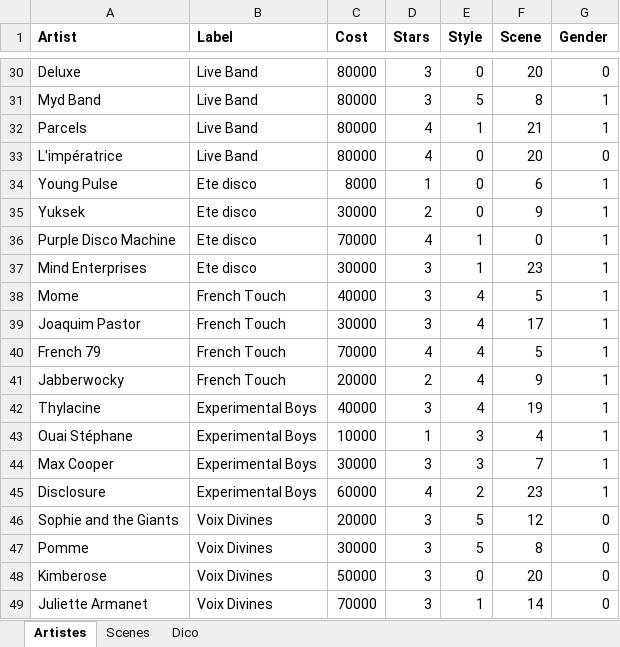
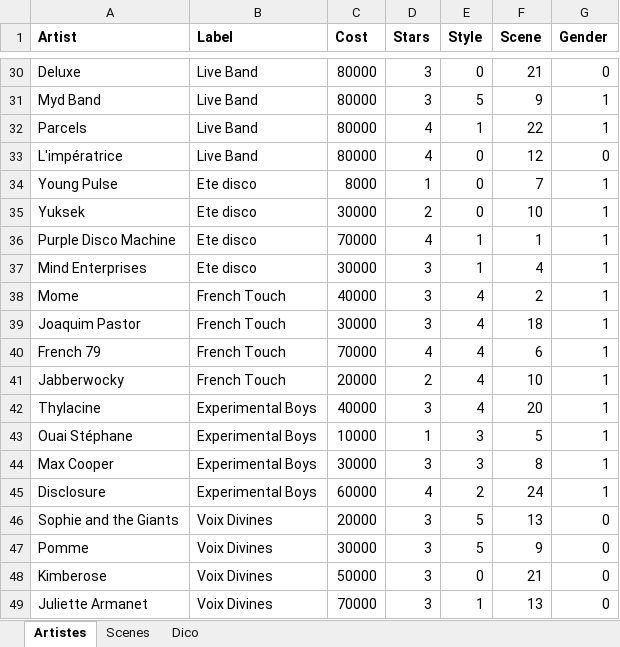
Before and after one commit to Vico-de/LineUp, an Excel workbook: LineUpXLS.xlsx, sheet Artistes, drawn as a sheet; only a part is shown, gaps mark what is left out; values as stored, in another font and other column widths than the file's, no borders; the diff covers the shown part only; the diff names each change by its address in the sheet, - before the commit and + after, or states it on an @@ line.

Commit message:
Update excel + artiste sur bonne scène

```diff
--- a/LineUpXLS.xlsx (sheet Artistes)
+++ b/LineUpXLS.xlsx (sheet Artistes)
-F30 (Scene): 20
+F30 (Scene): 21
-F31 (Scene): 8
+F31 (Scene): 9
-F32 (Scene): 21
+F32 (Scene): 22
-F33 (Scene): 20
+F33 (Scene): 12
-F34 (Scene): 6
+F34 (Scene): 7
-F35 (Scene): 9
+F35 (Scene): 10
-F36 (Scene): 0
+F36 (Scene): 1
-F37 (Scene): 23
+F37 (Scene): 4
-F38 (Scene): 5
+F38 (Scene): 2
-F39 (Scene): 17
+F39 (Scene): 18
-F40 (Scene): 5
+F40 (Scene): 6
-F41 (Scene): 9
+F41 (Scene): 10
-F42 (Scene): 19
+F42 (Scene): 20
-F43 (Scene): 4
+F43 (Scene): 5
-F44 (Scene): 7
+F44 (Scene): 8
-F45 (Scene): 23
+F45 (Scene): 24
-F46 (Scene): 12
+F46 (Scene): 13
-F47 (Scene): 8
+F47 (Scene): 9
-F48 (Scene): 20
+F48 (Scene): 21
-F49 (Scene): 14
+F49 (Scene): 13
```
Also changed, not shown: 26 edited cells elsewhere in this sheet, LineTest.xlsx, 3 other files.
